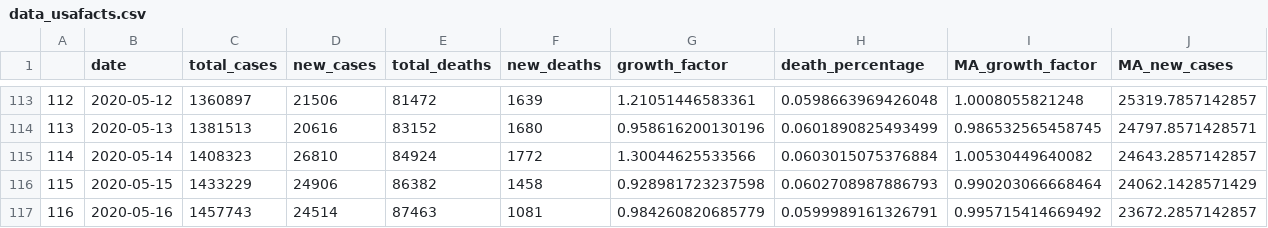
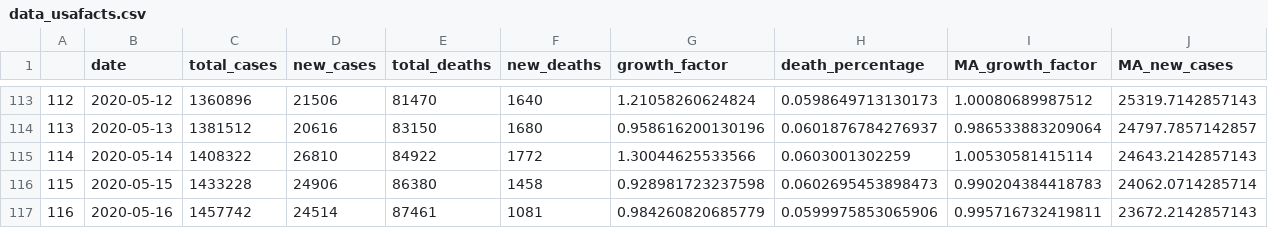
Before and after one commit to MarEichler/covid19, a CSV file: data/data_usafacts.csv, drawn as a sheet; only a part is shown, gaps mark what is left out; the diff covers the shown part only.

```diff
--- a/data/data_usafacts.csv
+++ b/data/data_usafacts.csv
@@ -113,5 +113,5 @@
-"112",2020-05-12,1360897,21506,81472,1639,1.21051446583361,0.0598663969426048,1.0008055821248,25319.7857142857
-"113",2020-05-13,1381513,20616,83152,1680,0.958616200130196,0.0601890825493499,0.986532565458745,24797.8571428571
-"114",2020-05-14,1408323,26810,84924,1772,1.30044625533566,0.0603015075376884,1.00530449640082,24643.2857142857
-"115",2020-05-15,1433229,24906,86382,1458,0.928981723237598,0.0602708987886793,0.990203066668464,24062.1428571429
-"116",2020-05-16,1457743,24514,87463,1081,0.984260820685779,0.0599989161326791,0.995715414669492,23672.2857142857
+"112",2020-05-12,1360896,21506,81470,1640,1.21058260624824,0.0598649713130173,1.00080689987512,25319.7142857143
+"113",2020-05-13,1381512,20616,83150,1680,0.958616200130196,0.0601876784276937,0.986533883209064,24797.7857142857
+"114",2020-05-14,1408322,26810,84922,1772,1.30044625533566,0.0603001302259,1.00530581415114,24643.2142857143
+"115",2020-05-15,1433228,24906,86380,1458,0.928981723237598,0.0602695453898473,0.990204384418783,24062.0714285714
+"116",2020-05-16,1457742,24514,87461,1081,0.984260820685779,0.0599975853065906,0.995716732419811,23672.2142857143
```
Also changed, not shown: 1 added row and 87 edited cells elsewhere in this file, 8 other files.
